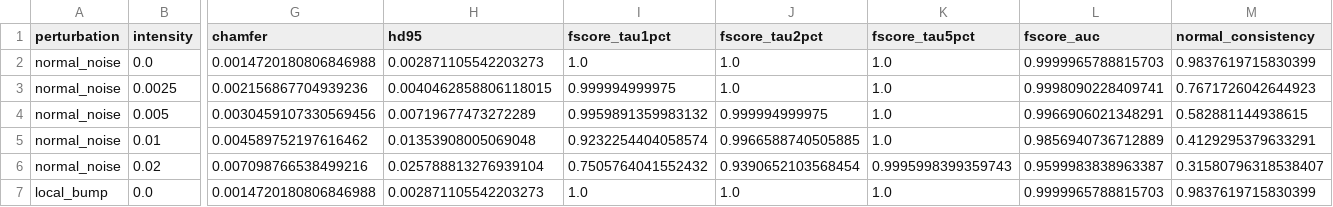
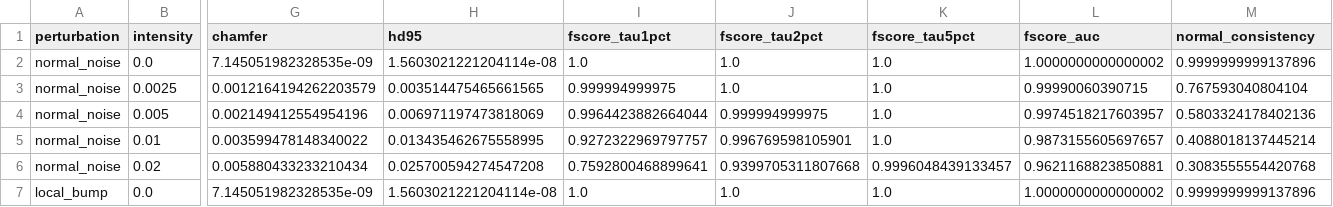
Before and after one commit to lianeheidemann/mesh-comparison, a CSV file: docs/results/robustness/sensitivity.csv, drawn as a sheet; only a part is shown, gaps mark what is left out; the diff covers the shown part only; the diff names each change by its address in the sheet, - before the commit and + after, or states it on an @@ line.

```diff
--- a/docs/results/robustness/sensitivity.csv
+++ b/docs/results/robustness/sensitivity.csv
-G2 (chamfer): 0.0014720180806846988
+G2 (chamfer): 7.145051982328535e-09
-H2 (hd95): 0.002871105542203273
+H2 (hd95): 1.5603021221204114e-08
-L2 (fscore_auc): 0.9999965788815703
+L2 (fscore_auc): 1.0000000000000002
-M2 (normal_consistency): 0.9837619715830399
+M2 (normal_consistency): 0.9999999999137896
-G3 (chamfer): 0.002156867704939236
+G3 (chamfer): 0.0012164194262203579
-H3 (hd95): 0.0040462858806118015
+H3 (hd95): 0.003514475465661565
-L3 (fscore_auc): 0.9998090228409741
+L3 (fscore_auc): 0.99990060390715
-M3 (normal_consistency): 0.7671726042644923
+M3 (normal_consistency): 0.767593040804104
-G4 (chamfer): 0.0030459107330569456
+G4 (chamfer): 0.002149412554954196
-H4 (hd95): 0.00719677473272289
+H4 (hd95): 0.006971197473818069
-I4 (fscore_tau1pct): 0.9959891359983132
+I4 (fscore_tau1pct): 0.9964423882664044
-L4 (fscore_auc): 0.9966906021348291
+L4 (fscore_auc): 0.9974518217603957
-M4 (normal_consistency): 0.582881144938615
+M4 (normal_consistency): 0.5803324178402136
-G5 (chamfer): 0.004589752197616462
+G5 (chamfer): 0.003599478148340022
-H5 (hd95): 0.01353908005069048
+H5 (hd95): 0.013435462675558995
-I5 (fscore_tau1pct): 0.9232254404058574
+I5 (fscore_tau1pct): 0.9272322969797757
-J5 (fscore_tau2pct): 0.9966588740505885
+J5 (fscore_tau2pct): 0.996769598105901
-L5 (fscore_auc): 0.9856940736712889
+L5 (fscore_auc): 0.9873155605697657
-M5 (normal_consistency): 0.4129295379633291
+M5 (normal_consistency): 0.4088018137445214
-G6 (chamfer): 0.007098766538499216
+G6 (chamfer): 0.005880433233210434
-H6 (hd95): 0.025788813276939104
+H6 (hd95): 0.025700594274547208
-I6 (fscore_tau1pct): 0.7505764041552432
+I6 (fscore_tau1pct): 0.7592800468899641
-J6 (fscore_tau2pct): 0.9390652103568454
+J6 (fscore_tau2pct): 0.9399705311807668
-K6 (fscore_tau5pct): 0.9995998399359743
+K6 (fscore_tau5pct): 0.9996048439133457
-L6 (fscore_auc): 0.9599983838963387
+L6 (fscore_auc): 0.9621168823850881
-M6 (normal_consistency): 0.31580796318538407
+M6 (normal_consistency): 0.3083555554420768
-G7 (chamfer): 0.0014720180806846988
+G7 (chamfer): 7.145051982328535e-09
-H7 (hd95): 0.002871105542203273
+H7 (hd95): 1.5603021221204114e-08
-L7 (fscore_auc): 0.9999965788815703
+L7 (fscore_auc): 1.0000000000000002
-M7 (normal_consistency): 0.9837619715830399
+M7 (normal_consistency): 0.9999999999137896
```
Also changed, not shown: 57 edited cells elsewhere in this file, docs/results/figures/data/fscore_curve.csv, docs/results/figures/data/metrics_geometry.csv, 24 other files.
